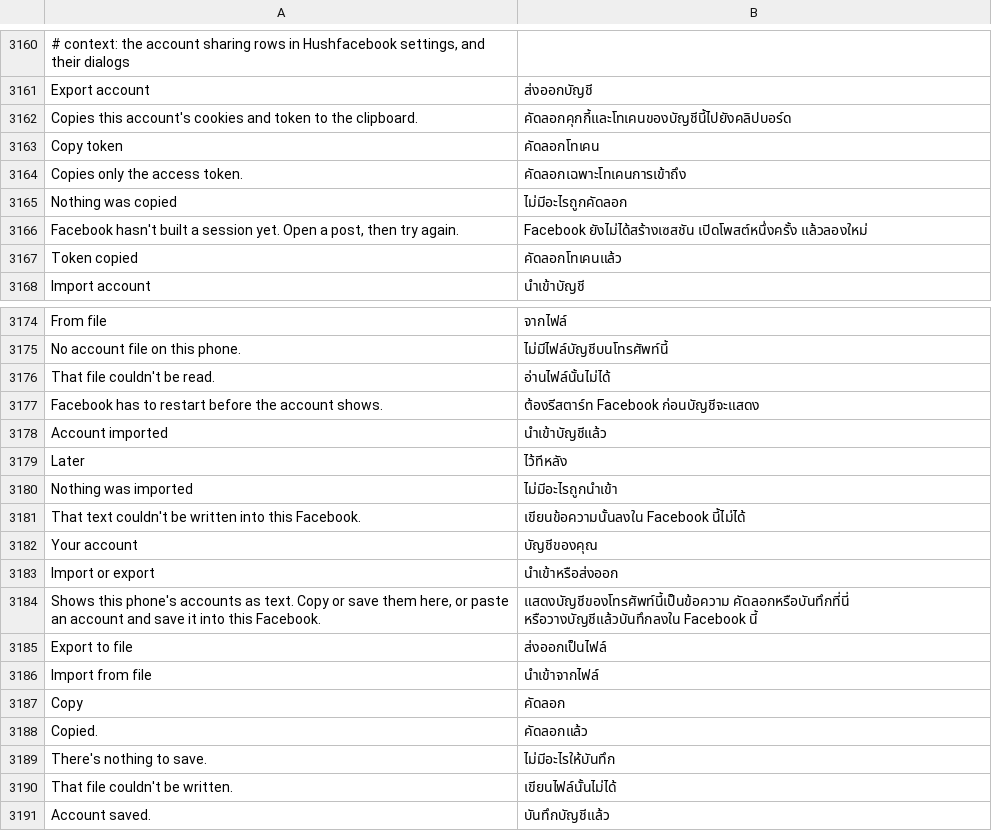
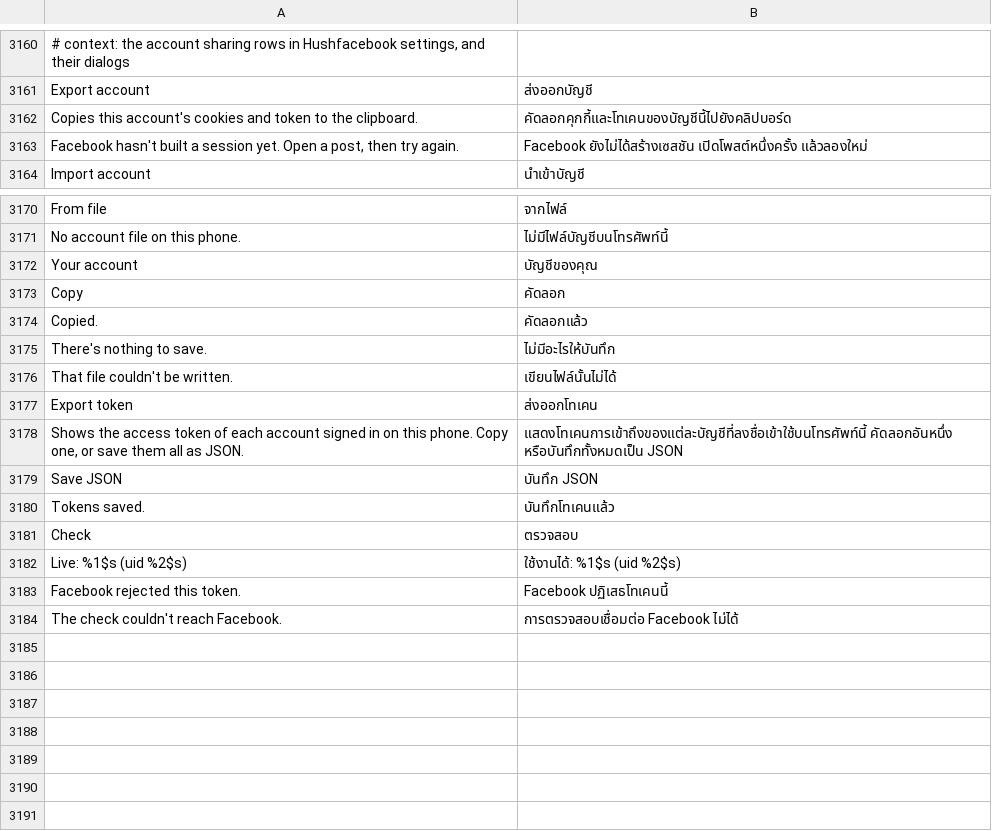
Before and after one commit to SysAdminDoc/HushFacebook, a TSV file: extensions/shared/library/src/main/l10n/th.tsv, drawn as a sheet; only a part is shown, gaps mark what is left out; removed rows and columns are numbered as before the commit, all else as after; the diff names each change by its address in the sheet, - before the commit and + after, or states it on an @@ line.

Commit message:
Export the token alone, and take the account import out

```diff
--- a/extensions/shared/library/src/main/l10n/th.tsv
+++ b/extensions/shared/library/src/main/l10n/th.tsv
-row 3163: Copy token | คัดลอกโทเคน
-row 3164: Copies only the access token. | คัดลอกเฉพาะโทเคนการเข้าถึง
-row 3165: Nothing was copied | ไม่มีอะไรถูกคัดลอก
-row 3167: Token copied | คัดลอกโทเคนแล้ว
-row 3176: That file couldn't be read. | อ่านไฟล์นั้นไม่ได้
-row 3177: Facebook has to restart before the account shows. | ต้องรีสตาร์ท Facebook ก่อนบัญชีจะแสดง
-row 3178: Account imported | นำเข้าบัญชีแล้ว
-row 3179: Later | ไว้ทีหลัง
-row 3180: Nothing was imported | ไม่มีอะไรถูกนำเข้า
-row 3181: That text couldn't be written into this Facebook. | เขียนข้อความนั้นลงใน Facebook นี้ไม่ได้
-row 3183: Import or export | นำเข้าหรือส่งออก
-row 3184: Shows this phone's accounts as text. Copy or save them here, or paste an account and save it into this Facebook. | แสดงบัญชีของโทรศัพท์นี้เป็นข้อความ คัดลอกหรือบันทึกที่นี่ หรือวางบัญชีแล้วบันทึกลงใน Facebook นี้
-row 3185: Export to file | ส่งออกเป็นไฟล์
-row 3186: Import from file | นำเข้าจากไฟล์
-row 3191: Account saved. | บันทึกบัญชีแล้ว
+row 3177: Export token | ส่งออกโทเคน
+row 3178: Shows the access token of each account signed in on this phone. Copy one, or save them all as JSON. | แสดงโทเคนการเข้าถึงของแต่ละบัญชีที่ลงชื่อเข้าใช้บนโทรศัพท์นี้ คัดลอกอันหนึ่ง หรือบันทึกทั้งหมดเป็น JSON
+row 3179: Save JSON | บันทึก JSON
+row 3180: Tokens saved. | บันทึกโทเคนแล้ว
+row 3181: Check | ตรวจสอบ
+row 3182: Live: %1$s (uid %2$s) | ใช้งานได้: %1$s (uid %2$s)
+row 3183: Facebook rejected this token. | Facebook ปฏิเสธโทเคนนี้
+row 3184: The check couldn't reach Facebook. | การตรวจสอบเชื่อมต่อ Facebook ไม่ได้
```
Also changed, not shown: extensions/shared/library/src/main/l10n/ar.tsv, extensions/shared/library/src/main/l10n/ko.tsv, 30 other files.
